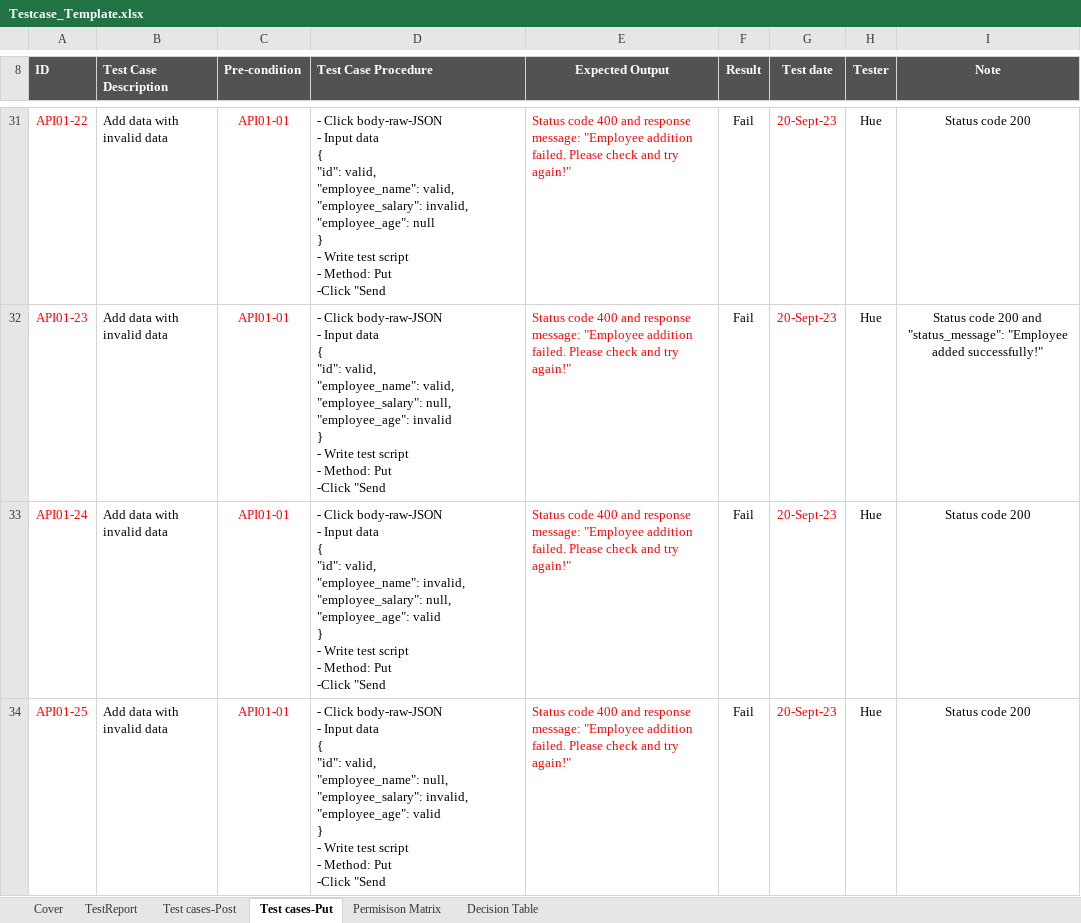
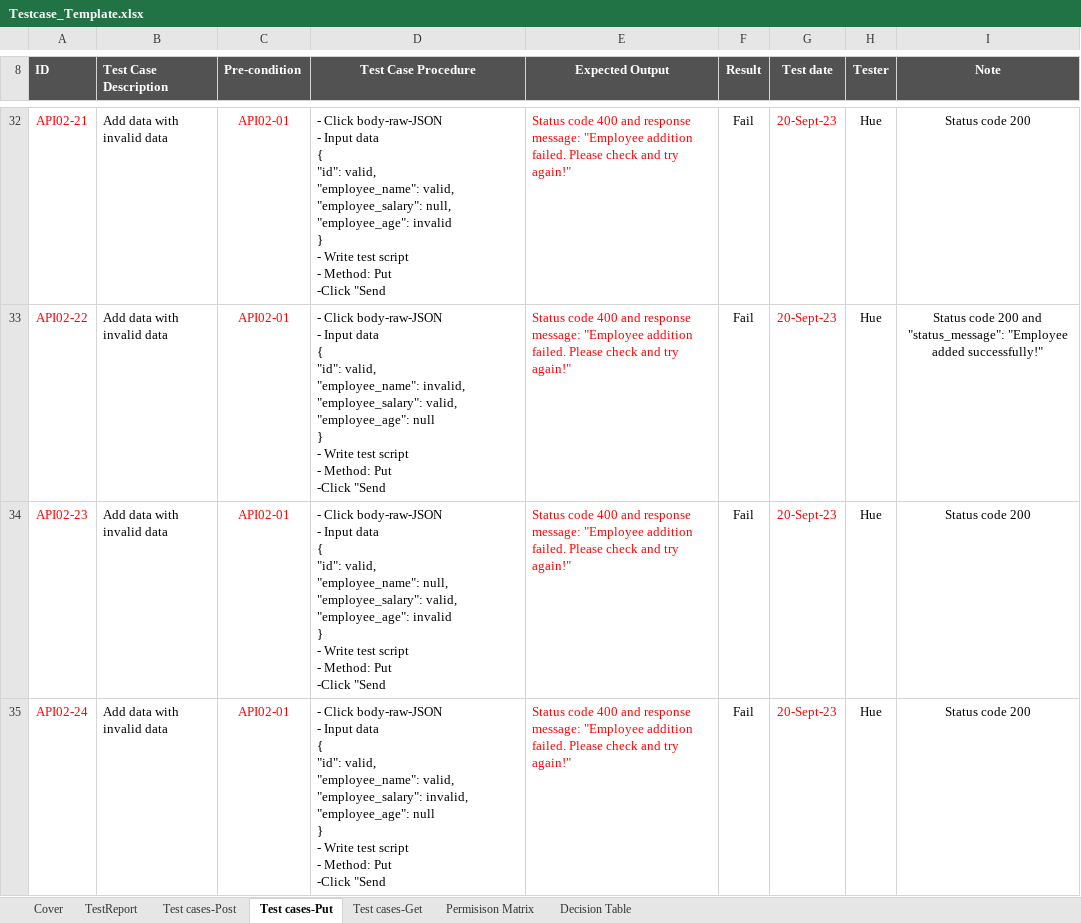
Before and after one commit to Huept2412/testcasesAPI, an Excel workbook: Testcase_Template.xlsx, sheet Test cases-Put, drawn as a sheet; only a part is shown, gaps mark what is left out; values as stored, in another font and other column widths than the file's, no borders; conditional formats not drawn; addresses are those after the commit; ↵ is a line break in a cell; the diff covers the shown part only; the diff names each change by its address in the sheet, - before the commit and + after, or states it on an @@ line.

```diff
--- a/Testcase_Template.xlsx (sheet Test cases-Put)
+++ b/Testcase_Template.xlsx (sheet Test cases-Put)
+sheet tab: Test cases-Get
-D8 alignment: left
+D8 alignment: center
-A32 (ID): API01-22
+A32 (ID): API02-21
-C32:C35 (Pre-condition): API01-01
+C32:C35 (Pre-condition): API02-01
-D32 (Test Case Procedure): …valid, ↵ "employee_salary": invalid, ↵ "employee_age": null ↵ } ↵ -…
+D32 (Test Case Procedure): …valid, ↵ "employee_salary": null, ↵ "employee_age": invalid ↵ } ↵ -…
-A33 (ID): API01-23
+A33 (ID): API02-22
-D33 (Test Case Procedure): …valid, ↵ "employee_name": valid, ↵ "employee_salary": null, ↵ "employee_age": invalid ↵ } ↵ -…
+D33 (Test Case Procedure): …valid, ↵ "employee_name": invalid, ↵ "employee_salary": valid, ↵ "employee_age": null ↵ } ↵ -…
-A34 (ID): API01-24
+A34 (ID): API02-23
-D34 (Test Case Procedure): …valid, ↵ "employee_name": invalid, ↵ "employee_salary": null, ↵ "employee_age": valid ↵ } ↵ -…
+D34 (Test Case Procedure): …valid, ↵ "employee_name": null, ↵ "employee_salary": valid, ↵ "employee_age": invalid ↵ } ↵ -…
-A35 (ID): API01-25
+A35 (ID): API02-24
-D35 (Test Case Procedure): …valid, ↵ "employee_name": null, ↵ "employee_salary": invalid, ↵ "employee_age": valid ↵ } ↵ -…
+D35 (Test Case Procedure): …valid, ↵ "employee_name": valid, ↵ "employee_salary": invalid, ↵ "employee_age": null ↵ } ↵ -…
```
Also changed, not shown: 3 added rows and 146 edited cells elsewhere in this sheet, sheet Decision Table, sheet Test cases-Post, hidden cells.
